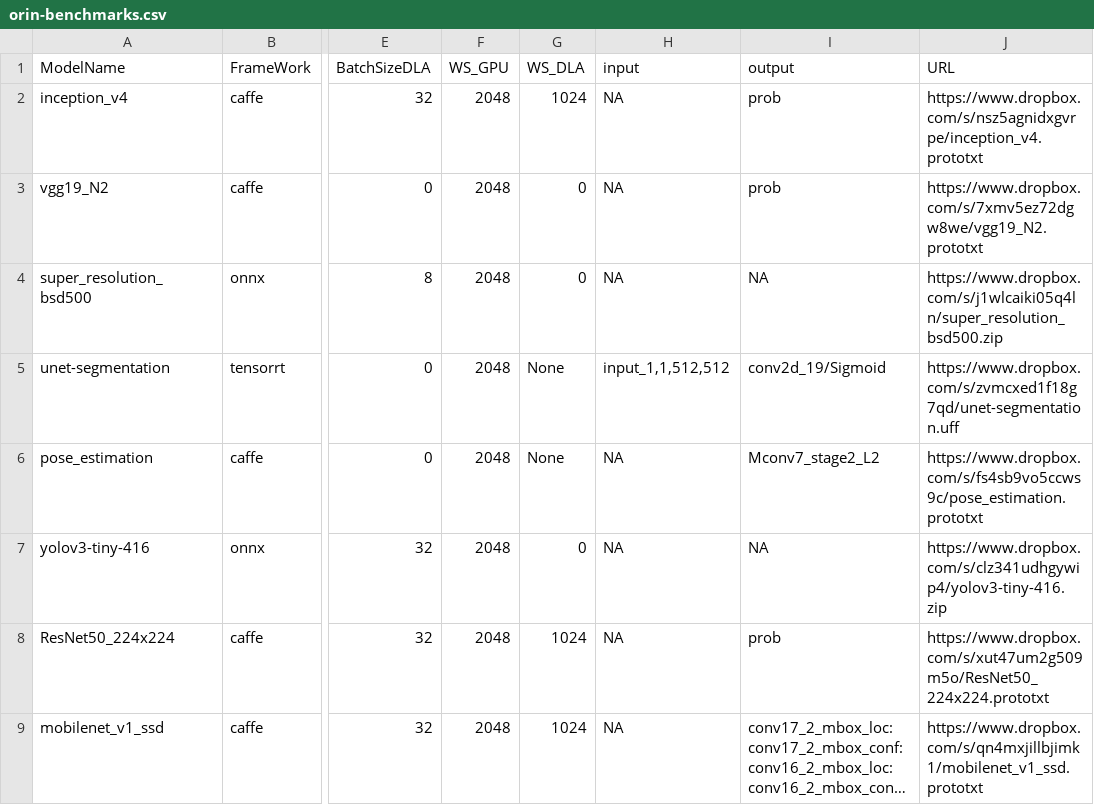
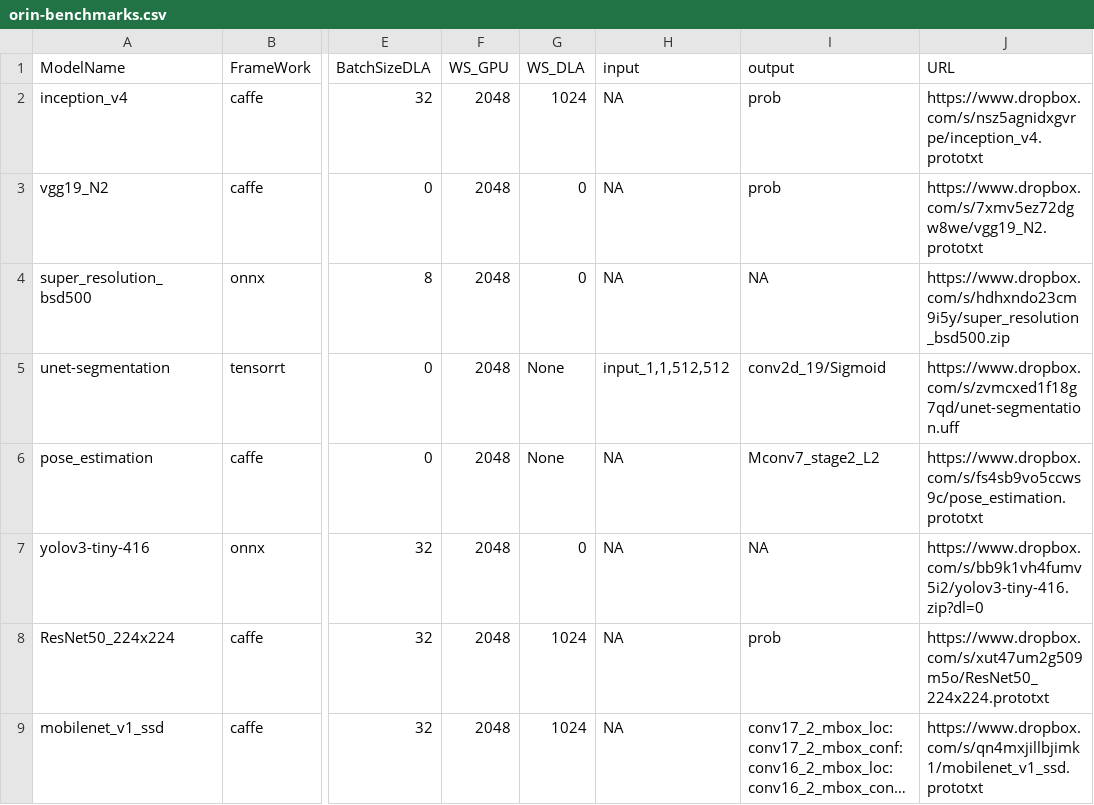
Before and after one commit to NVIDIA-AI-IOT/jetson_benchmarks, a CSV file: benchmark_csv/orin-benchmarks.csv, drawn as a sheet; only a part is shown, gaps mark what is left out; long unchanged cells end in …; the diff names each change by its address in the sheet, - before the commit and + after, or states it on an @@ line.

Commit message:
Updating orin-benchmarks.csv

```diff
--- a/benchmark_csv/orin-benchmarks.csv
+++ b/benchmark_csv/orin-benchmarks.csv
-J4 (URL): https://www.dropbox.com/s/j1wlcaiki05q4ln/super_resolution_bsd500.zip
+J4 (URL): https://www.dropbox.com/s/hdhxndo23cm9i5y/super_resolution_bsd500.zip
-J7 (URL): https://www.dropbox.com/s/clz341udhgywip4/yolov3-tiny-416.zip
+J7 (URL): https://www.dropbox.com/s/bb9k1vh4fumv5i2/yolov3-tiny-416.zip?dl=0
```
